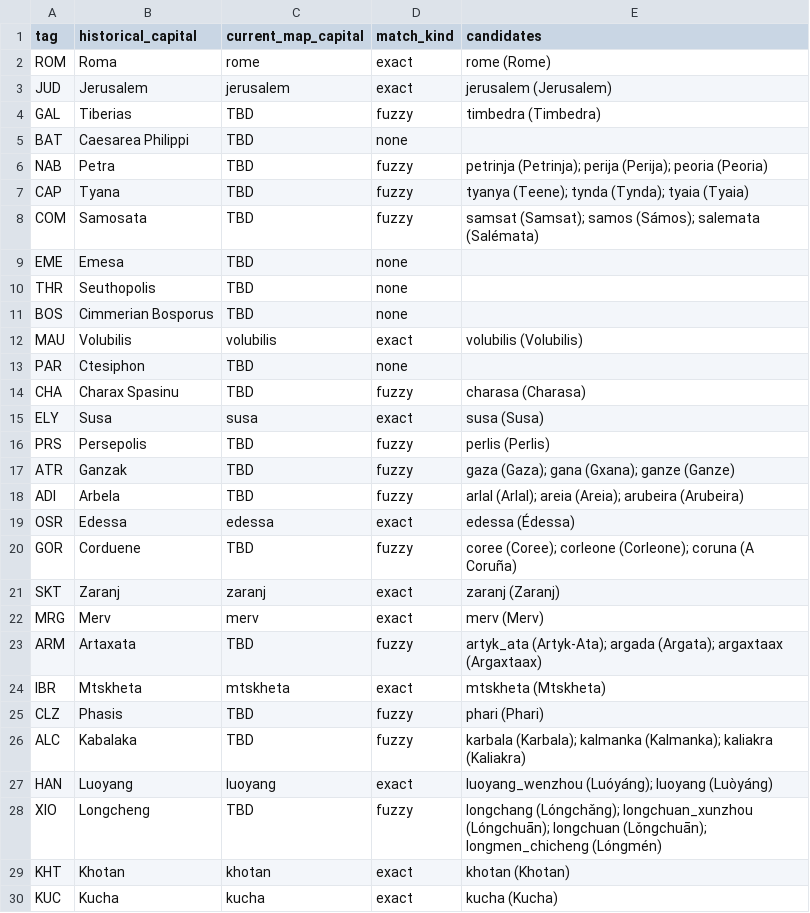
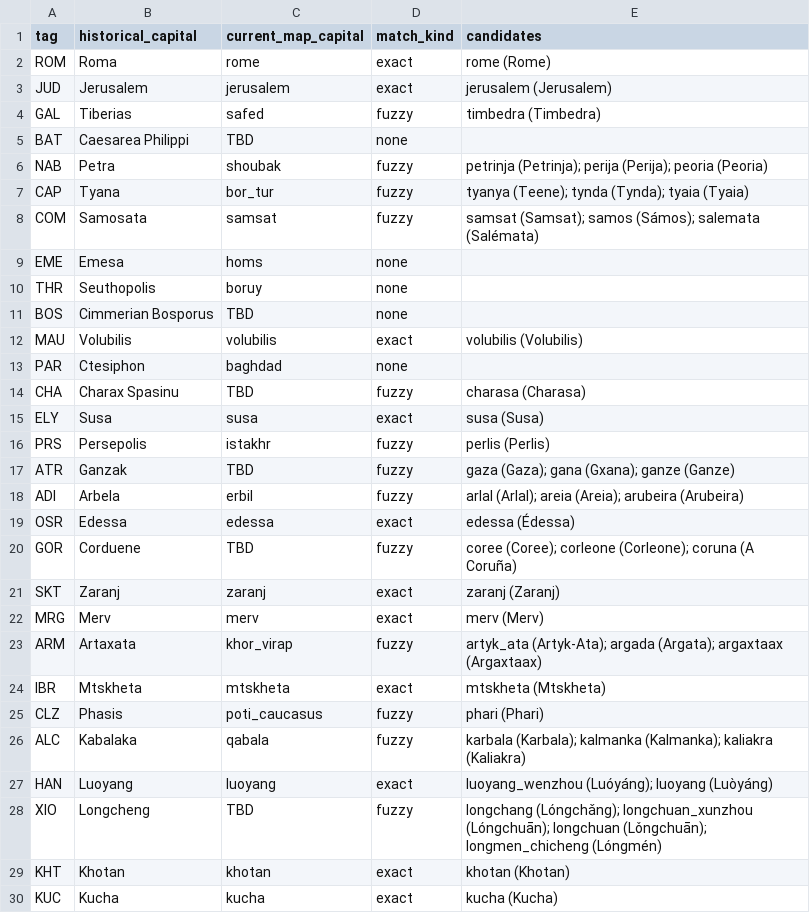
Before and after one commit to Rockydo/antiqvitas, a CSV file: docs/world_1ad/capital_candidates.csv, drawn as a sheet; only a part is shown; the diff covers the shown part only.

Commit message:
setup: expand verified AD 1 capitals

```diff
--- a/docs/world_1ad/capital_candidates.csv
+++ b/docs/world_1ad/capital_candidates.csv
@@ -3,17 +3,17 @@ ROM,Roma,rome,exact,rome (Rome)
 JUD,Jerusalem,jerusalem,exact,jerusalem (Jerusalem)
-GAL,Tiberias,TBD,fuzzy,timbedra (Timbedra)
+GAL,Tiberias,safed,fuzzy,timbedra (Timbedra)
 BAT,Caesarea Philippi,TBD,none,
-NAB,Petra,TBD,fuzzy,petrinja (Petrinja); perija (Perija); peoria (Peoria)
-CAP,Tyana,TBD,fuzzy,tyanya (Teene); tynda (Tynda); tyaia (Tyaia)
-COM,Samosata,TBD,fuzzy,samsat (Samsat); samos (Sámos); salemata (Salémata)
-EME,Emesa,TBD,none,
-THR,Seuthopolis,TBD,none,
+NAB,Petra,shoubak,fuzzy,petrinja (Petrinja); perija (Perija); peoria (Peoria)
+CAP,Tyana,bor_tur,fuzzy,tyanya (Teene); tynda (Tynda); tyaia (Tyaia)
+COM,Samosata,samsat,fuzzy,samsat (Samsat); samos (Sámos); salemata (Salémata)
+EME,Emesa,homs,none,
+THR,Seuthopolis,boruy,none,
 BOS,Cimmerian Bosporus,TBD,none,
 MAU,Volubilis,volubilis,exact,volubilis (Volubilis)
-PAR,Ctesiphon,TBD,none,
+PAR,Ctesiphon,baghdad,none,
 CHA,Charax Spasinu,TBD,fuzzy,charasa (Charasa)
 ELY,Susa,susa,exact,susa (Susa)
-PRS,Persepolis,TBD,fuzzy,perlis (Perlis)
+PRS,Persepolis,istakhr,fuzzy,perlis (Perlis)
 ATR,Ganzak,TBD,fuzzy,gaza (Gaza); gana (Gxana); ganze (Ganze)
-ADI,Arbela,TBD,fuzzy,arlal (Arlal); areia (Areia); arubeira (Arubeira)
+ADI,Arbela,erbil,fuzzy,arlal (Arlal); areia (Areia); arubeira (Arubeira)
 OSR,Edessa,edessa,exact,edessa (Édessa)
@@ -22,6 +22,6 @@ SKT,Zaranj,zaranj,exact,zaranj (Zaranj)
 MRG,Merv,merv,exact,merv (Merv)
-ARM,Artaxata,TBD,fuzzy,artyk_ata (Artyk-Ata); argada (Argata); argaxtaax (Argaxtaax)
+ARM,Artaxata,khor_virap,fuzzy,artyk_ata (Artyk-Ata); argada (Argata); argaxtaax (Argaxtaax)
 IBR,Mtskheta,mtskheta,exact,mtskheta (Mtskheta)
-CLZ,Phasis,TBD,fuzzy,phari (Phari)
-ALC,Kabalaka,TBD,fuzzy,karbala (Karbala); kalmanka (Kalmanka); kaliakra (Kaliakra)
+CLZ,Phasis,poti_caucasus,fuzzy,phari (Phari)
+ALC,Kabalaka,qabala,fuzzy,karbala (Karbala); kalmanka (Kalmanka); kaliakra (Kaliakra)
 HAN,Luoyang,luoyang,exact,luoyang_wenzhou (Luóyáng); luoyang (Luòyáng)
```
Also changed, not shown: 4 edited cells elsewhere in this file, docs/world_1ad/capital_geo_candidates.csv, docs/world_1ad/polities.csv, 7 other files.
